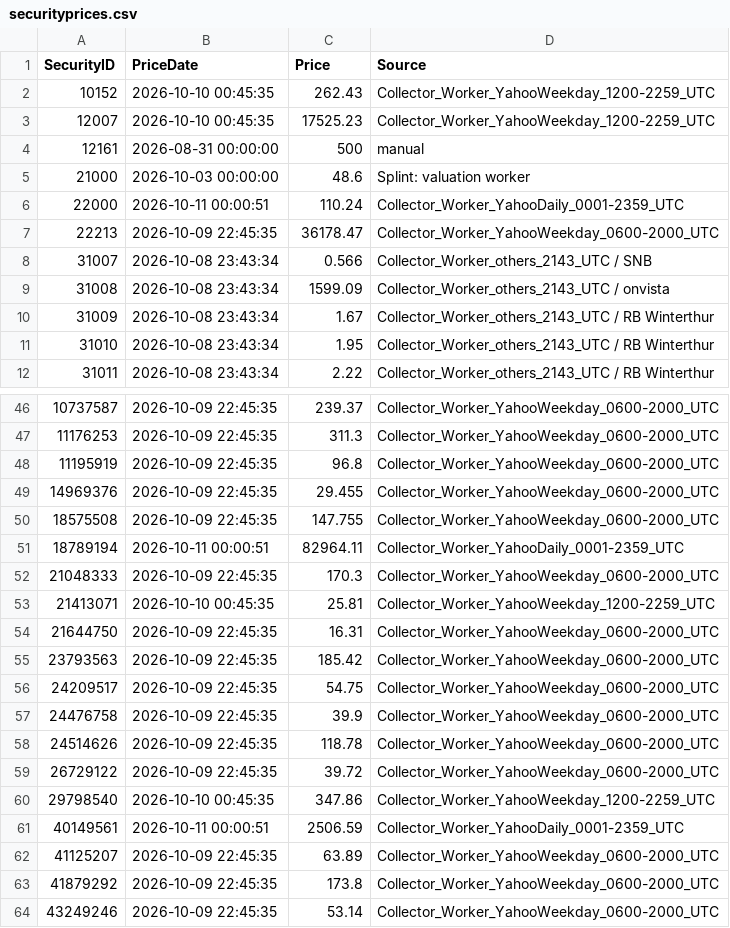
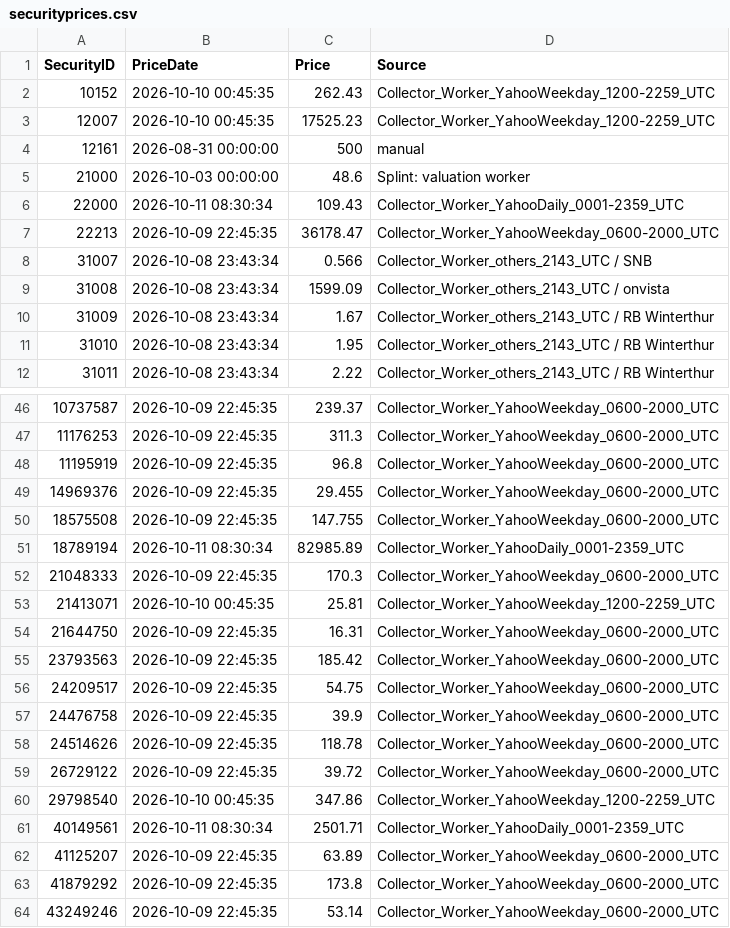
Before and after one commit to Munotstadt/securitydashboard, a CSV file: data/securityprices.csv, drawn as a sheet; only a part is shown, gaps mark what is left out.

```diff
--- a/data/securityprices.csv
+++ b/data/securityprices.csv
@@ -5,3 +5,3 @@
 21000,2026-10-03 00:00:00,48.6,Splint: valuation worker
-22000,2026-10-11 00:00:51,110.24,Collector_Worker_YahooDaily_0001-2359_UTC
+22000,2026-10-11 08:30:34,109.43,Collector_Worker_YahooDaily_0001-2359_UTC
 22213,2026-10-09 22:45:35,36178.47,Collector_Worker_YahooWeekday_0600-2000_UTC
@@ -50,3 +50,3 @@
 18575508,2026-10-09 22:45:35,147.755,Collector_Worker_YahooWeekday_0600-2000_UTC
-18789194,2026-10-11 00:00:51,82964.11,Collector_Worker_YahooDaily_0001-2359_UTC
+18789194,2026-10-11 08:30:34,82985.89,Collector_Worker_YahooDaily_0001-2359_UTC
 21048333,2026-10-09 22:45:35,170.3,Collector_Worker_YahooWeekday_0600-2000_UTC
@@ -60,3 +60,3 @@
 29798540,2026-10-10 00:45:35,347.86,Collector_Worker_YahooWeekday_1200-2259_UTC
-40149561,2026-10-11 00:00:51,2506.59,Collector_Worker_YahooDaily_0001-2359_UTC
+40149561,2026-10-11 08:30:34,2501.71,Collector_Worker_YahooDaily_0001-2359_UTC
 41125207,2026-10-09 22:45:35,63.89,Collector_Worker_YahooWeekday_0600-2000_UTC
```
